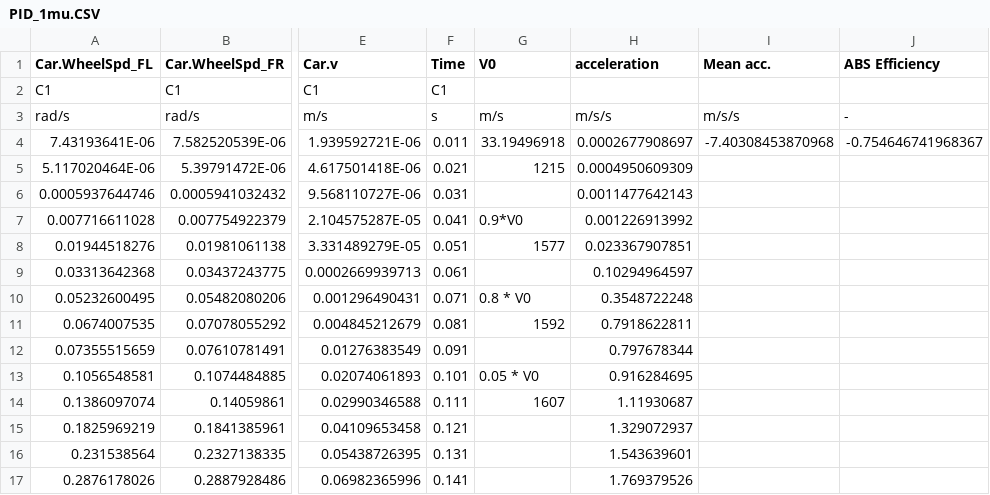
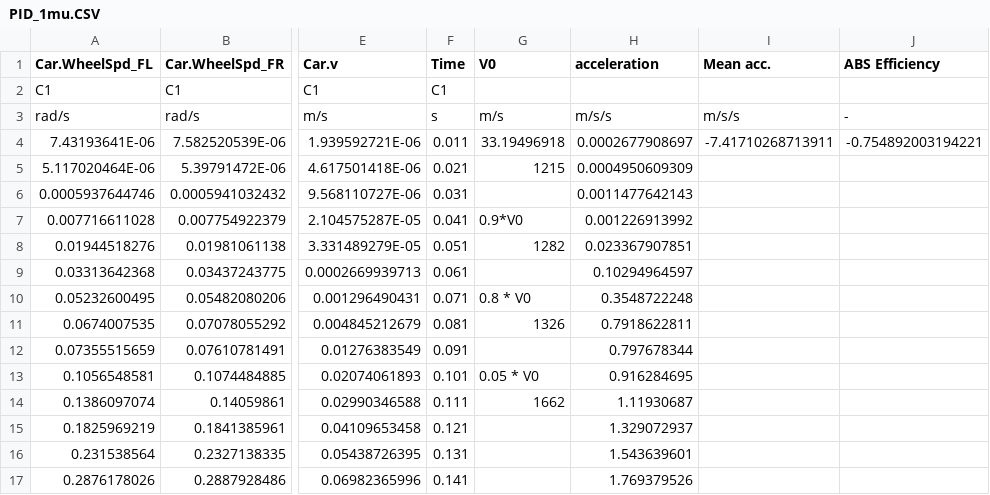
Before and after one commit to nikhn94/VDB-Project, a CSV file: Results/CSV/PID_1mu.CSV, drawn as a sheet; only a part is shown, gaps mark what is left out; the diff names each change by its address in the sheet, - before the commit and + after, or states it on an @@ line.

```diff
--- a/Results/CSV/PID_1mu.CSV
+++ b/Results/CSV/PID_1mu.CSV
-I4 (Mean acc.): -7.40308453870968
+I4 (Mean acc.): -7.41710268713911
-J4 (ABS Efficiency): -0.754646741968367
+J4 (ABS Efficiency): -0.754892003194221
-G8 (V0): 1577
+G8 (V0): 1282
-G11 (V0): 1592
+G11 (V0): 1326
-G14 (V0): 1607
+G14 (V0): 1662
```
Also changed, not shown: Results/CSV/PID_mu_split.CSV, Results/CSV/PID_straight.CSV, 9 other files.
